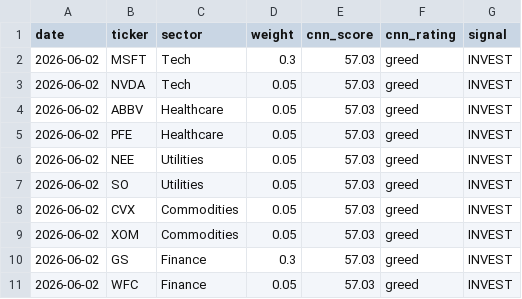
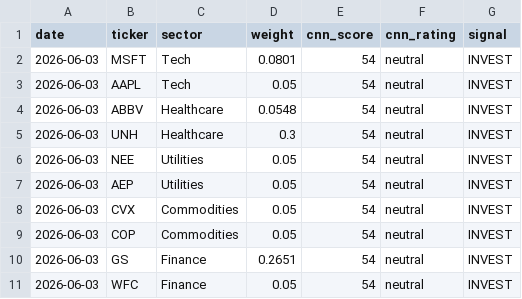
Before and after one commit to vkv23001/portfolio-optimization, a CSV file: outputs/todays_allocation.csv, drawn as a sheet.

```diff
--- a/outputs/todays_allocation.csv
+++ b/outputs/todays_allocation.csv
@@ -1,11 +1,11 @@
 date,ticker,sector,weight,cnn_score,cnn_rating,signal
-2026-06-02,MSFT,Tech,0.3,57.03,greed,INVEST
-2026-06-02,NVDA,Tech,0.05,57.03,greed,INVEST
-2026-06-02,ABBV,Healthcare,0.05,57.03,greed,INVEST
-2026-06-02,PFE,Healthcare,0.05,57.03,greed,INVEST
-2026-06-02,NEE,Utilities,0.05,57.03,greed,INVEST
-2026-06-02,SO,Utilities,0.05,57.03,greed,INVEST
-2026-06-02,CVX,Commodities,0.05,57.03,greed,INVEST
-2026-06-02,XOM,Commodities,0.05,57.03,greed,INVEST
-2026-06-02,GS,Finance,0.3,57.03,greed,INVEST
-2026-06-02,WFC,Finance,0.05,57.03,greed,INVEST
+2026-06-03,MSFT,Tech,0.0801,54,neutral,INVEST
+2026-06-03,AAPL,Tech,0.05,54,neutral,INVEST
+2026-06-03,ABBV,Healthcare,0.0548,54,neutral,INVEST
+2026-06-03,UNH,Healthcare,0.3,54,neutral,INVEST
+2026-06-03,NEE,Utilities,0.05,54,neutral,INVEST
+2026-06-03,AEP,Utilities,0.05,54,neutral,INVEST
+2026-06-03,CVX,Commodities,0.05,54,neutral,INVEST
+2026-06-03,COP,Commodities,0.05,54,neutral,INVEST
+2026-06-03,GS,Finance,0.2651,54,neutral,INVEST
+2026-06-03,WFC,Finance,0.05,54,neutral,INVEST
```
Also changed, not shown: outputs/portfolio_values.csv, outputs/summary.csv, 5 other files.
